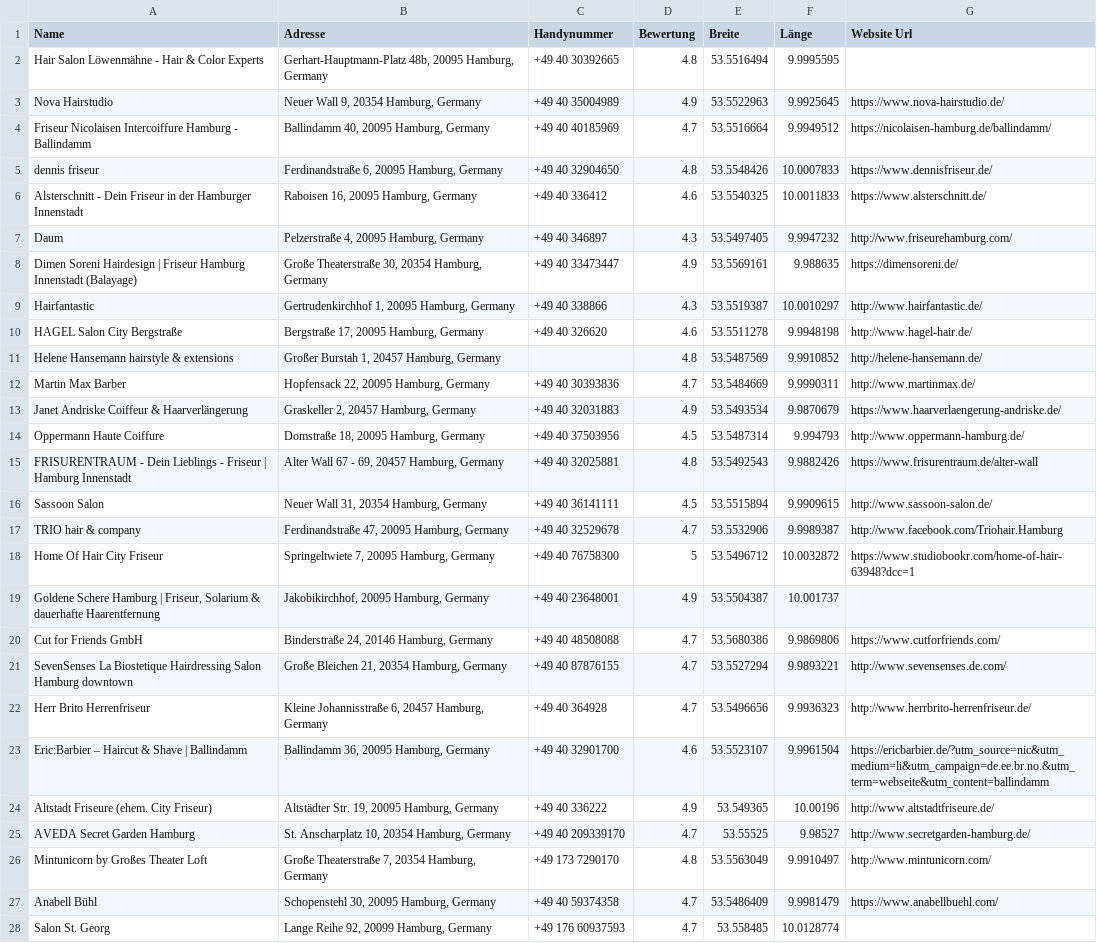
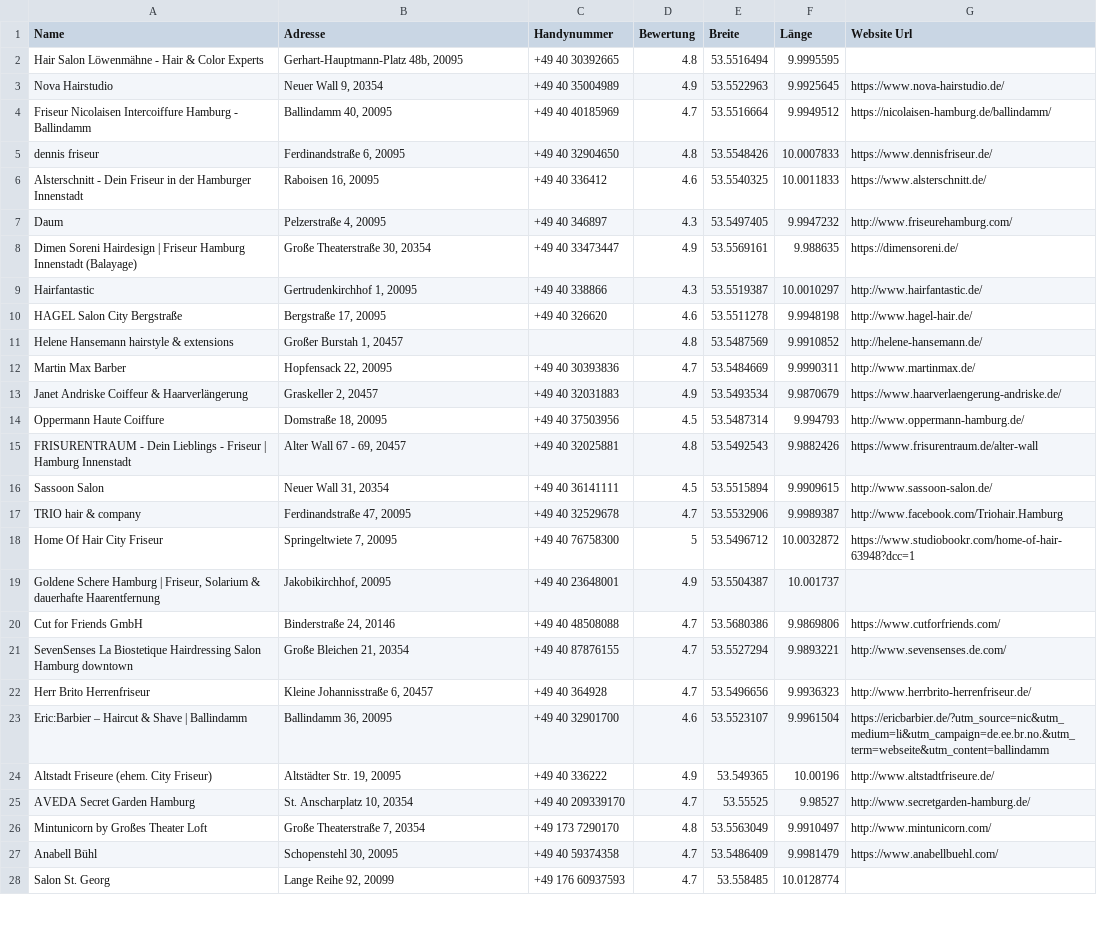
Before and after one commit to ZevZX/Friseure, a CSV file: places.csv, drawn as a sheet; only a part is shown; the diff covers the shown part only; the diff names each change by its address in the sheet, - before the commit and + after, or states it on an @@ line.

Commit message:
Update places.csv

```diff
--- a/places.csv
+++ b/places.csv
-B2 (Adresse): Gerhart-Hauptmann-Platz 48b, 20095 Hamburg, Germany
+B2 (Adresse): Gerhart-Hauptmann-Platz 48b, 20095
-B3 (Adresse): Neuer Wall 9, 20354 Hamburg, Germany
+B3 (Adresse): Neuer Wall 9, 20354
-B4 (Adresse): Ballindamm 40, 20095 Hamburg, Germany
+B4 (Adresse): Ballindamm 40, 20095
-B5 (Adresse): Ferdinandstraße 6, 20095 Hamburg, Germany
+B5 (Adresse): Ferdinandstraße 6, 20095
-B6 (Adresse): Raboisen 16, 20095 Hamburg, Germany
+B6 (Adresse): Raboisen 16, 20095
-B7 (Adresse): Pelzerstraße 4, 20095 Hamburg, Germany
+B7 (Adresse): Pelzerstraße 4, 20095
-B8 (Adresse): Große Theaterstraße 30, 20354 Hamburg, Germany
+B8 (Adresse): Große Theaterstraße 30, 20354
-B9 (Adresse): Gertrudenkirchhof 1, 20095 Hamburg, Germany
+B9 (Adresse): Gertrudenkirchhof 1, 20095
-B10 (Adresse): Bergstraße 17, 20095 Hamburg, Germany
+B10 (Adresse): Bergstraße 17, 20095
-B11 (Adresse): Großer Burstah 1, 20457 Hamburg, Germany
+B11 (Adresse): Großer Burstah 1, 20457
-B12 (Adresse): Hopfensack 22, 20095 Hamburg, Germany
+B12 (Adresse): Hopfensack 22, 20095
-B13 (Adresse): Graskeller 2, 20457 Hamburg, Germany
+B13 (Adresse): Graskeller 2, 20457
-B14 (Adresse): Domstraße 18, 20095 Hamburg, Germany
+B14 (Adresse): Domstraße 18, 20095
-B15 (Adresse): Alter Wall 67 - 69, 20457 Hamburg, Germany
+B15 (Adresse): Alter Wall 67 - 69, 20457
-B16 (Adresse): Neuer Wall 31, 20354 Hamburg, Germany
+B16 (Adresse): Neuer Wall 31, 20354
-B17 (Adresse): Ferdinandstraße 47, 20095 Hamburg, Germany
+B17 (Adresse): Ferdinandstraße 47, 20095
-B18 (Adresse): Springeltwiete 7, 20095 Hamburg, Germany
+B18 (Adresse): Springeltwiete 7, 20095
-B19 (Adresse): Jakobikirchhof, 20095 Hamburg, Germany
+B19 (Adresse): Jakobikirchhof, 20095
-B20 (Adresse): Binderstraße 24, 20146 Hamburg, Germany
+B20 (Adresse): Binderstraße 24, 20146
-B21 (Adresse): Große Bleichen 21, 20354 Hamburg, Germany
+B21 (Adresse): Große Bleichen 21, 20354
-B22 (Adresse): Kleine Johannisstraße 6, 20457 Hamburg, Germany
+B22 (Adresse): Kleine Johannisstraße 6, 20457
-B23 (Adresse): Ballindamm 36, 20095 Hamburg, Germany
+B23 (Adresse): Ballindamm 36, 20095
-B24 (Adresse): Altstädter Str. 19, 20095 Hamburg, Germany
+B24 (Adresse): Altstädter Str. 19, 20095
-B25 (Adresse): St. Anscharplatz 10, 20354 Hamburg, Germany
+B25 (Adresse): St. Anscharplatz 10, 20354
-B26 (Adresse): Große Theaterstraße 7, 20354 Hamburg, Germany
+B26 (Adresse): Große Theaterstraße 7, 20354
-B27 (Adresse): Schopenstehl 30, 20095 Hamburg, Germany
+B27 (Adresse): Schopenstehl 30, 20095
-B28 (Adresse): Lange Reihe 92, 20099 Hamburg, Germany
+B28 (Adresse): Lange Reihe 92, 20099
```
Also changed, not shown: 35 edited cells elsewhere in this file.
